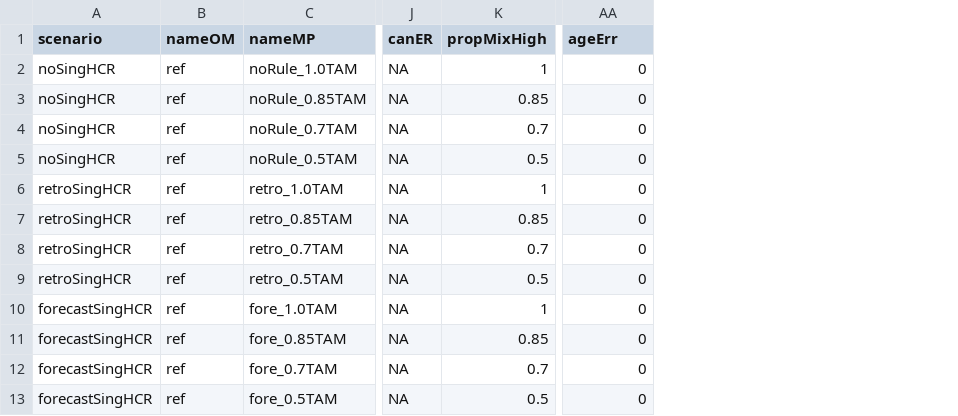
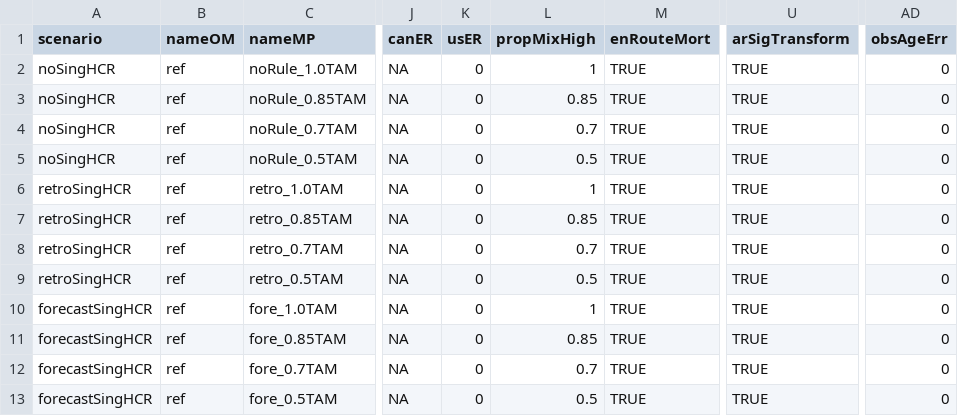
Before and after one commit to Pacific-salmon-assess/samSim, a CSV file: data/manProcScenarios/fraserMPInputs_varyMixPpnHCRs.csv, drawn as a sheet; only a part is shown, gaps mark what is left out; addresses are those after the commit; the diff names each change by its address in the sheet, - before the commit and + after, or states it on an @@ line.

Commit message:
debug single stock model

```diff
--- a/data/manProcScenarios/fraserMPInputs_varyMixPpnHCRs.csv
+++ b/data/manProcScenarios/fraserMPInputs_varyMixPpnHCRs.csv
+column K (usER), rows 2-13: all 0
+column M (enRouteMort), rows 2-13: all TRUE
+column U (arSigTransform), rows 2-13: all TRUE
-AD1: ageErr
+AD1: obsAgeErr
```
Also changed, not shown: 3 other files.
